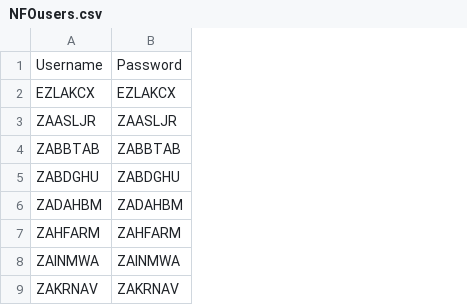
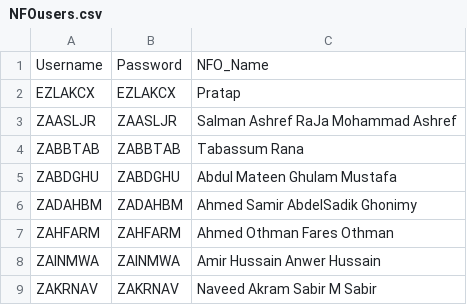
Before and after one commit to meerabeer/telecom-field-tracker, a CSV file: NFOusers.csv, drawn as a sheet; only a part is shown; the diff names each change by its address in the sheet, - before the commit and + after, or states it on an @@ line.

```diff
--- a/NFOusers.csv
+++ b/NFOusers.csv
+column C, rows 1-9: NFO_Name | Pratap | Salman Ashref RaJa Mohammad Ashref | Tabassum Rana | Abdul Mateen Ghulam Mustafa | Ahmed Samir AbdelSadik Ghonimy | Ahmed Othman Fares Othman | Amir Hussain Anwer Hussain | Naveed Akram Sabir M Sabir
```
Also changed, not shown: 1 other file.
